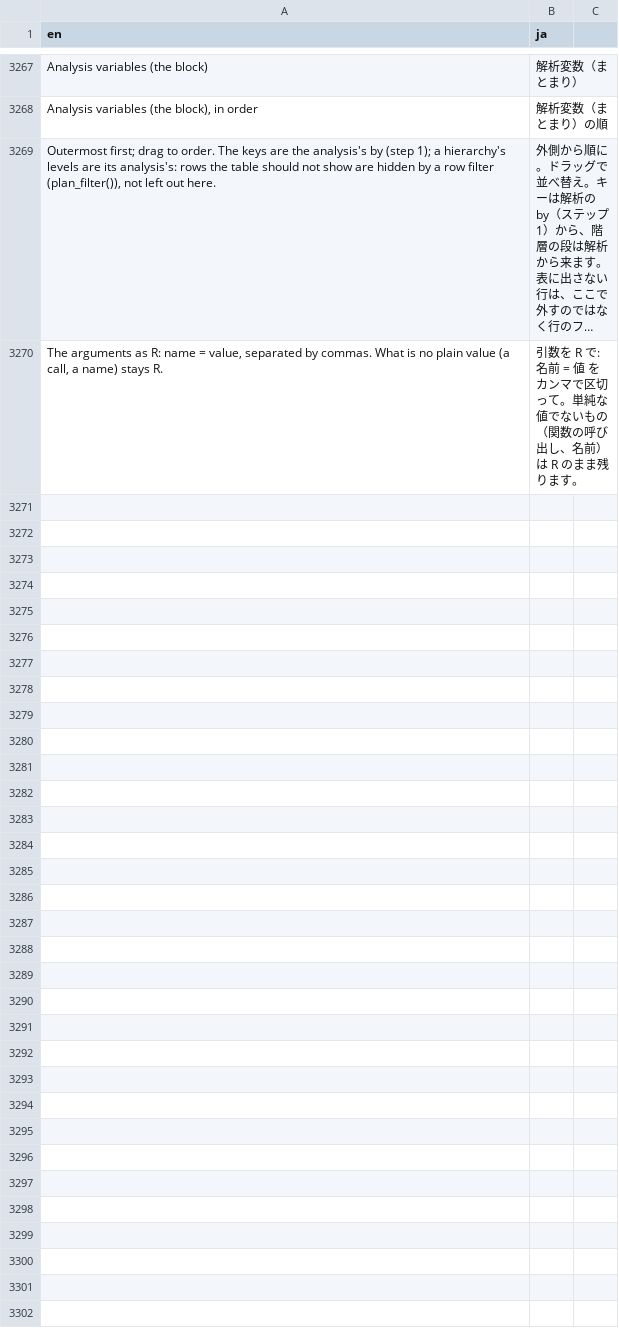
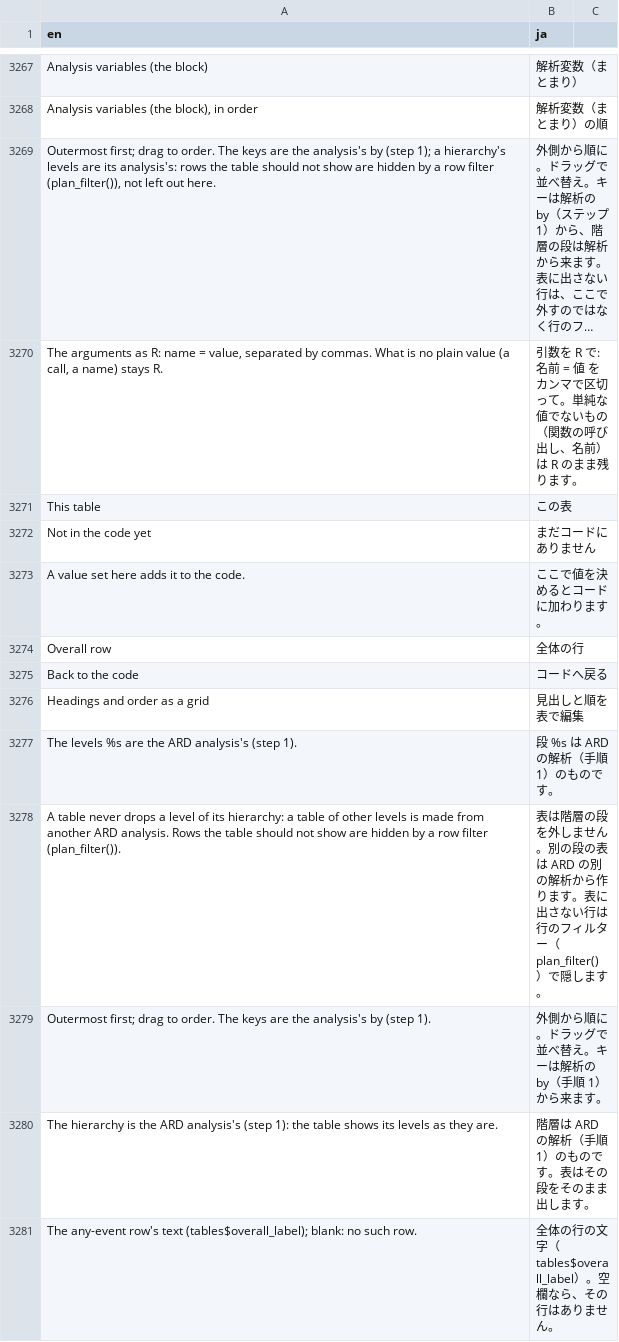
Before and after one commit to ichirio/tflplanner, a CSV file: inst/i18n/strings.csv, drawn as a sheet; only a part is shown, gaps mark what is left out; long unchanged cells end in …; the diff names each change by its address in the sheet, - before the commit and + after, or states it on an @@ line.

```diff
--- a/inst/i18n/strings.csv
+++ b/inst/i18n/strings.csv
+row 3271: This table | この表
+row 3272: Not in the code yet | まだコードにありません
+row 3273: A value set here adds it to the code. | ここで値を決めるとコードに加わります。
+row 3274: Overall row | 全体の行
+row 3275: Back to the code | コードへ戻る
+row 3276: Headings and order as a grid | 見出しと順を表で編集
+row 3277: The levels %s are the ARD analysis's (step 1). | 段 %s は ARD の解析（手順 1）のものです。
+row 3278: A table never drops a level of its hierarchy: a table of other levels is made from another ARD analysis. Rows the table should not show are hidden by a row filter (plan_filter()). | 表は階層の段を外しません。別の段の表は ARD の別の解析から作ります。表に出さない行は行のフィルター（plan_filter()）で隠します。
+row 3279: Outermost first; drag to order. The keys are the analysis's by (step 1). | 外側から順に。ドラッグで並べ替え。キーは解析の by（手順 1）から来ます。
+row 3280: The hierarchy is the ARD analysis's (step 1): the table shows its levels as they are. | 階層は ARD の解析（手順 1）のものです。表はその段をそのまま出します。
+row 3281: The any-event row's text (tables$overall_label); blank: no such row. | 全体の行の文字（tables$overall_label）。空欄なら、その行はありません。
```
Also changed, not shown: 7 other files.
